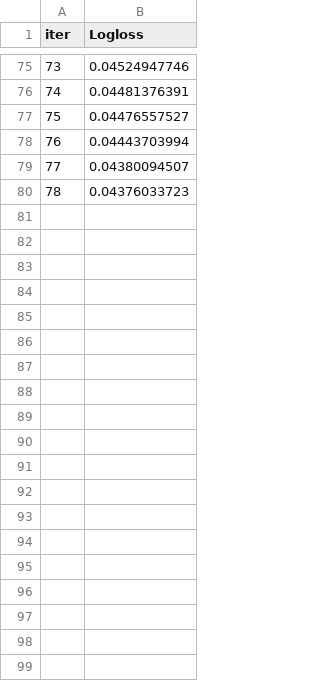
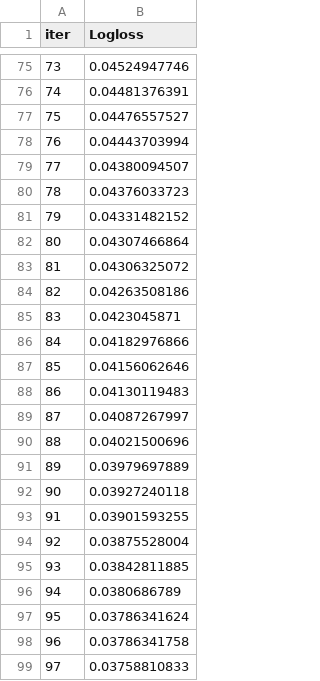
Before and after one commit to sultanul-ovi/PhishGuard, a TSV file: catboost_info/learn_error.tsv, drawn as a sheet; only a part is shown, gaps mark what is left out; the diff covers the shown part only; the diff names each change by its address in the sheet, - before the commit and + after, or states it on an @@ line.

```diff
--- a/catboost_info/learn_error.tsv
+++ b/catboost_info/learn_error.tsv
+row 81: 79 | 0.04331482152
+row 82: 80 | 0.04307466864
+row 83: 81 | 0.04306325072
+row 84: 82 | 0.04263508186
+row 85: 83 | 0.0423045871
+row 86: 84 | 0.04182976866
+row 87: 85 | 0.04156062646
+row 88: 86 | 0.04130119483
+row 89: 87 | 0.04087267997
+row 90: 88 | 0.04021500696
+row 91: 89 | 0.03979697889
+row 92: 90 | 0.03927240118
+row 93: 91 | 0.03901593255
+row 94: 92 | 0.03875528004
+row 95: 93 | 0.03842811885
+row 96: 94 | 0.0380686789
+row 97: 95 | 0.03786341624
+row 98: 96 | 0.03786341758
+row 99: 97 | 0.03758810833
```
Also changed, not shown: 42 added rows elsewhere in this file, catboost_info/time_left.tsv, 2 other files.
